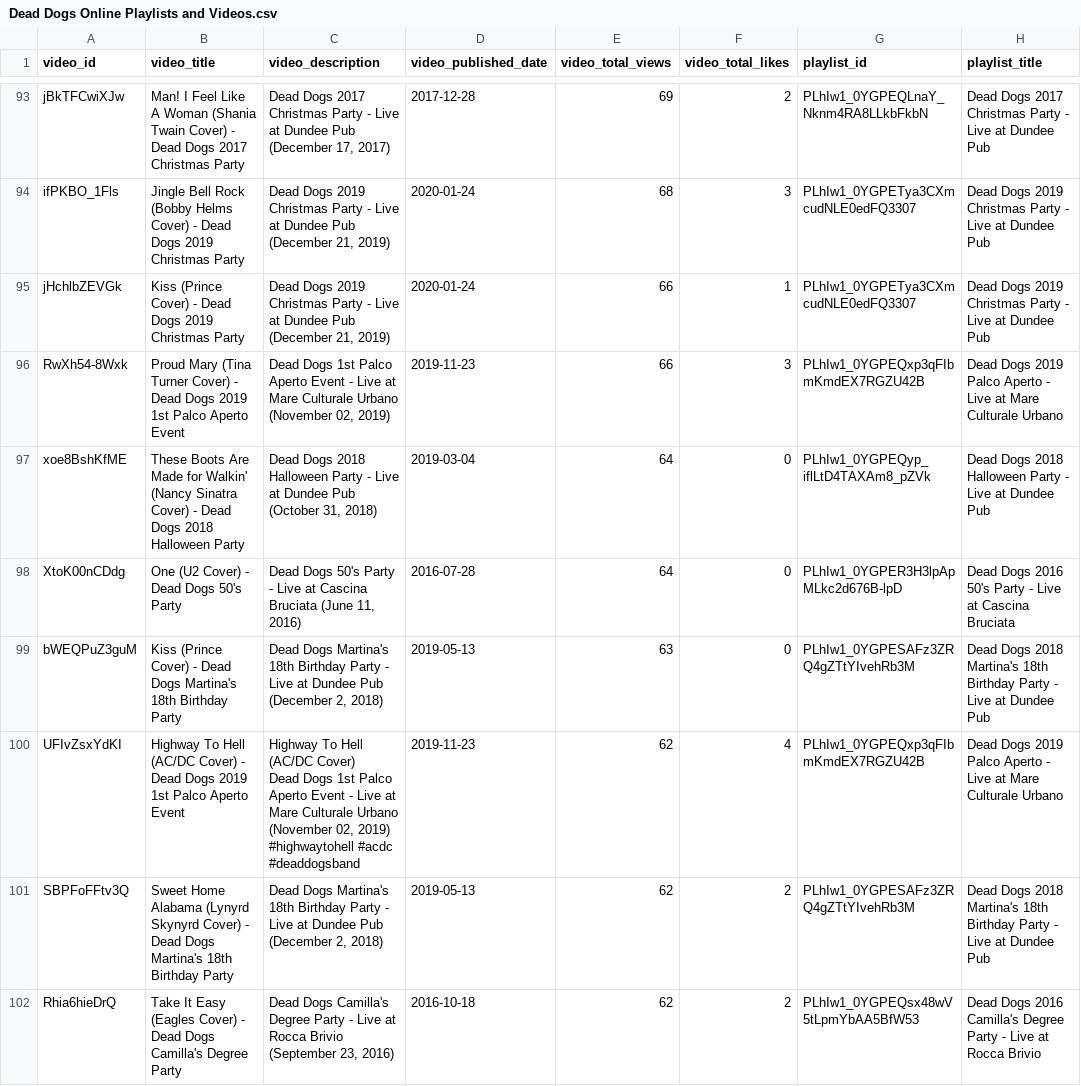
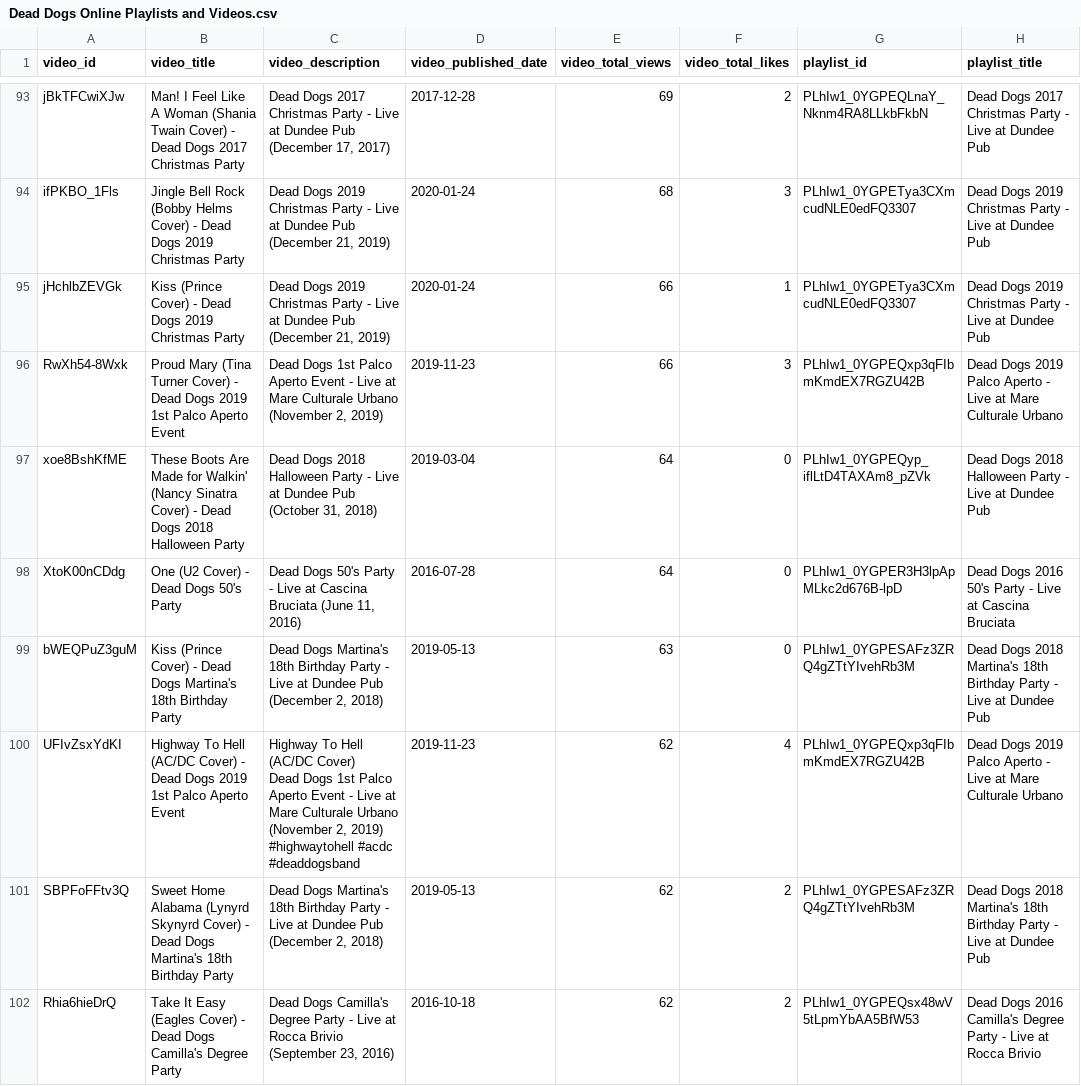
Before and after one commit to asperanz/Dead-Dogs-Analytics-ShinyDashboard, a CSV file: Development/Data Retrieval/data/Dead Dogs Online Playlists and Videos.csv, drawn as a sheet; only a part is shown, gaps mark what is left out; ↵ is a line break in a cell; the diff covers the shown part only; the diff names each change by its address in the sheet, - before the commit and + after, or states it on an @@ line.

Commit message:
Saving the results

```diff
--- a/Development/Data Retrieval/data/Dead Dogs Online Playlists and Videos.csv
+++ b/Development/Data Retrieval/data/Dead Dogs Online Playlists and Videos.csv
-C96 (video_description): …Urbano (November 02, 2019)
+C96 (video_description): …Urbano (November 2, 2019)
-C100 (video_description): …Urbano (November 02, 2019) ↵ #highwaytohell…
+C100 (video_description): …Urbano (November 2, 2019) ↵ #highwaytohell…
```
Also changed, not shown: 1 added row, 1 removed row and 14 edited cells elsewhere in this file.
